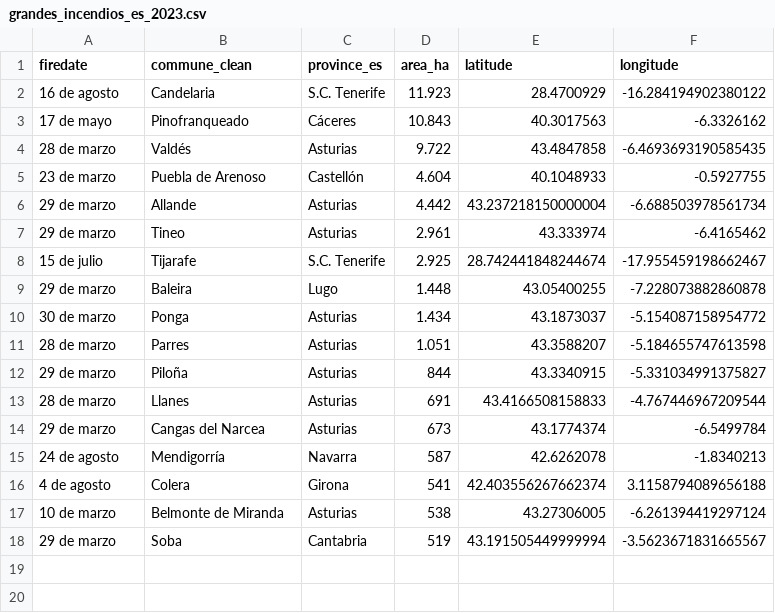
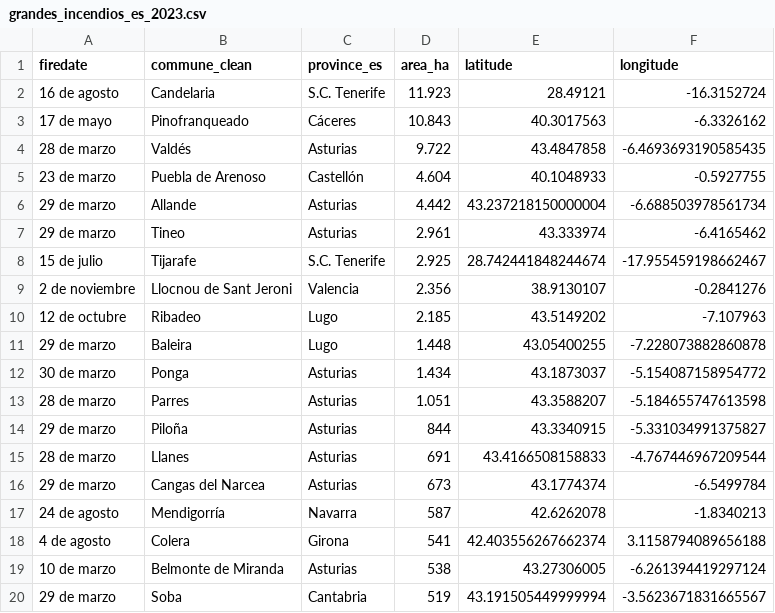
Before and after one commit to datosrtve/opendata, a CSV file: incendios/grandes_incendios_es_2023.csv, drawn as a sheet.

```diff
--- a/incendios/grandes_incendios_es_2023.csv
+++ b/incendios/grandes_incendios_es_2023.csv
@@ -1,3 +1,3 @@
 firedate,commune_clean,province_es,area_ha,latitude,longitude
-16 de agosto,Candelaria,S.C. Tenerife,11.923,28.4700929,-16.284194902380122
+16 de agosto,Candelaria,S.C. Tenerife,11.923,28.49121,-16.3152724
 17 de mayo,Pinofranqueado,Cáceres,10.843,40.3017563,-6.3326162
@@ -8,2 +8,4 @@ firedate,commune_clean,province_es,area_ha,latitude,longitude
 15 de julio,Tijarafe,S.C. Tenerife, 2.925,28.742441848244674,-17.955459198662467
+ 2 de noviembre,Llocnou de Sant Jeroni,Valencia, 2.356,38.9130107,-0.2841276
+12 de octubre,Ribadeo,Lugo, 2.185,43.5149202,-7.107963
 29 de marzo,Baleira,Lugo, 1.448,43.05400255,-7.228073882860878
```
Also changed, not shown: 1 other file.
